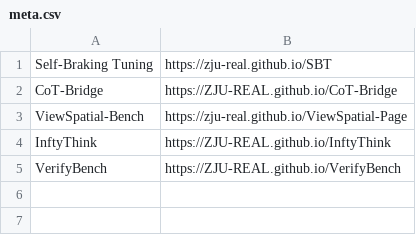
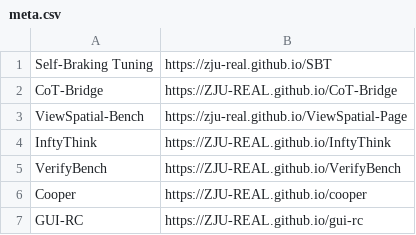
Before and after one commit to ZJU-REAL/paper-meta-info, a CSV file: meta.csv, drawn as a sheet.

Commit message:
Update meta.csv

```diff
--- a/meta.csv
+++ b/meta.csv
@@ -5 +5,3 @@ InftyThink, https://ZJU-REAL.github.io/InftyThink
 VerifyBench, https://ZJU-REAL.github.io/VerifyBench
+Cooper, https://ZJU-REAL.github.io/cooper
+GUI-RC, https://ZJU-REAL.github.io/gui-rc
```
